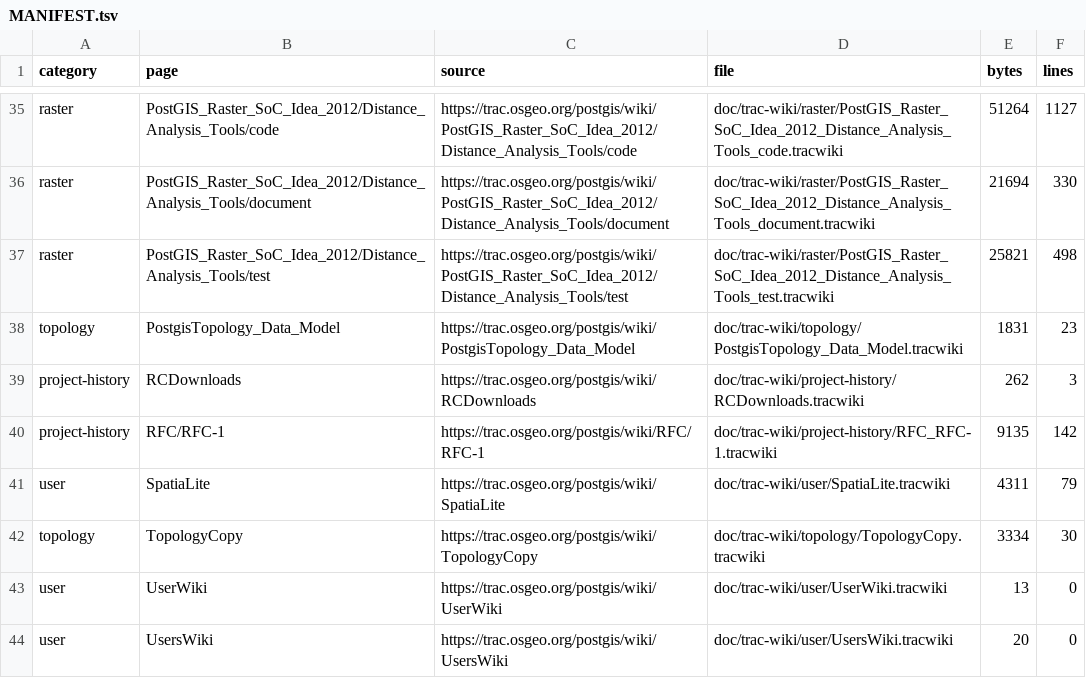
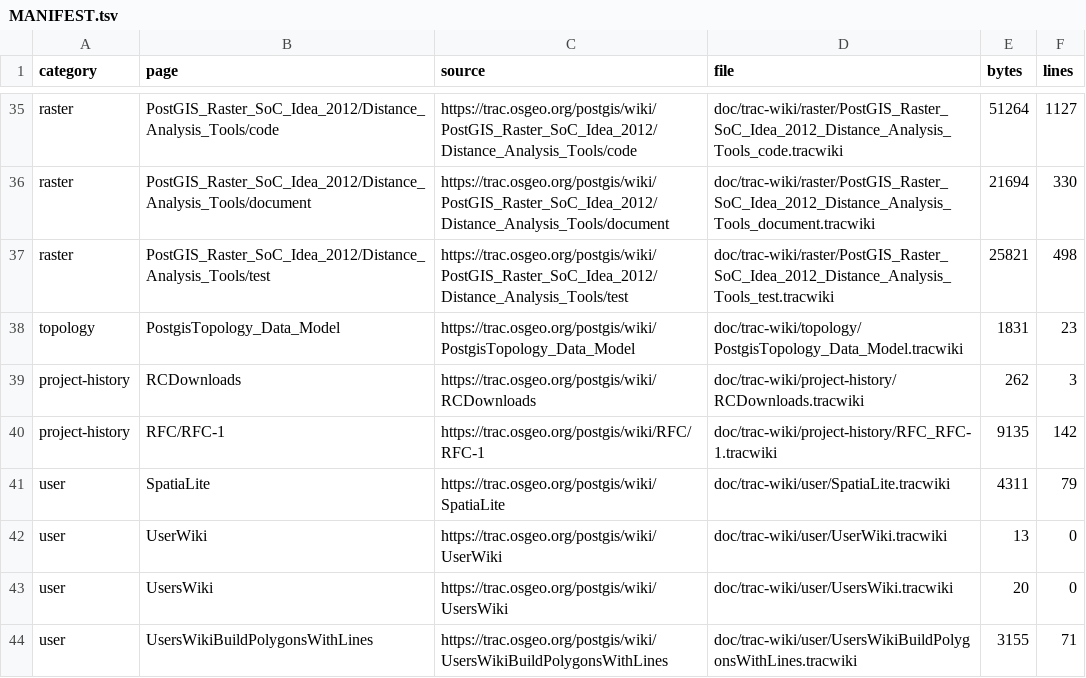
Before and after one commit to Komzpa/postgis, a TSV file: doc/trac-wiki/MANIFEST.tsv, drawn as a sheet; only a part is shown, gaps mark what is left out; the shorter side is filled out with more unchanged rows; the diff names each change by its address in the sheet, - before the commit and + after, or states it on an @@ line.

Commit message:
doc: retire topology copy wiki source

```diff
--- a/doc/trac-wiki/MANIFEST.tsv
+++ b/doc/trac-wiki/MANIFEST.tsv
-row 42: topology | TopologyCopy | https://trac.osgeo.org/postgis/wiki/TopologyCopy | doc/trac-wiki/topology/TopologyCopy.tracwiki | 3334 | 30
```
Also changed, not shown: 3 other files.
